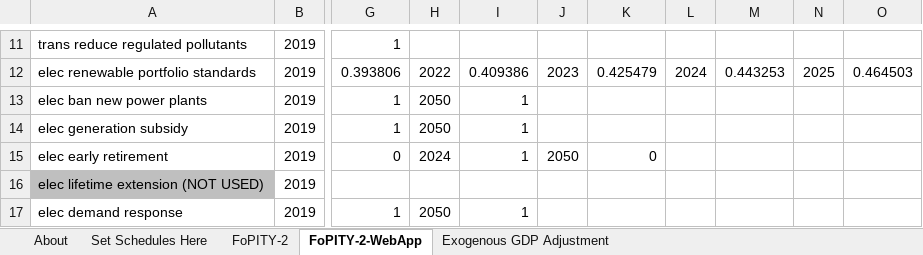
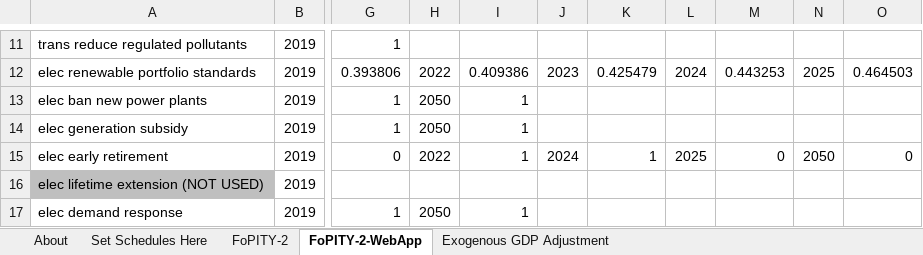
Before and after one commit to EnergyInnovation/eps-virginia, an Excel workbook: InputData/plcy-schd/FoPITY/Frac of Pol Impl This Yr - 2 - VCE .xlsx, sheet FoPITY-2-WebApp, drawn as a sheet; only a part is shown, gaps mark what is left out; values as stored, in another font and other column widths than the file's, no borders; the diff names each change by its address in the sheet, - before the commit and + after, or states it on an @@ line.

Commit message:
FoPITY fix

```diff
--- a/InputData/plcy-schd/FoPITY/Frac of Pol Impl This Yr - 2 - VCE .xlsx (sheet FoPITY-2-WebApp)
+++ b/InputData/plcy-schd/FoPITY/Frac of Pol Impl This Yr - 2 - VCE .xlsx (sheet FoPITY-2-WebApp)
-H15: 2024
+H15: 2022
-J15: 2050
+J15: 2024
-K15: 0
+K15: 1
-L15: (empty)
+L15: 2025
-M15: (empty)
+M15: 0
-N15: (empty)
+N15: 2050
-O15: (empty)
+O15: 0
```
Also changed, not shown: formulas that keep their value, 1 other file.
